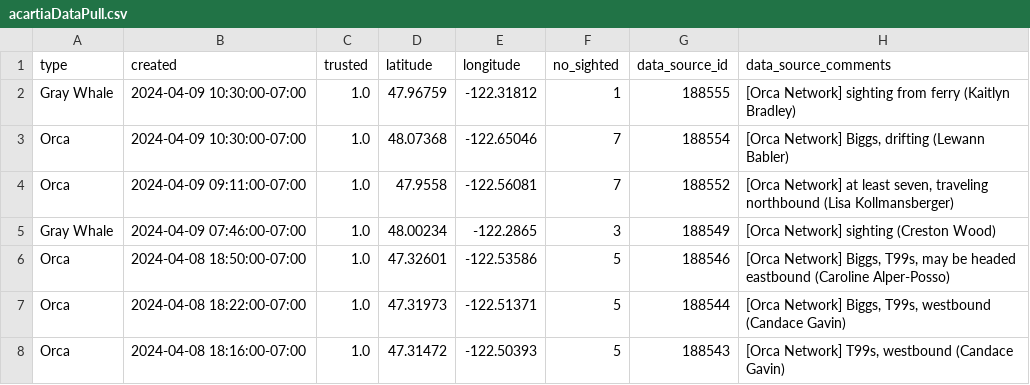
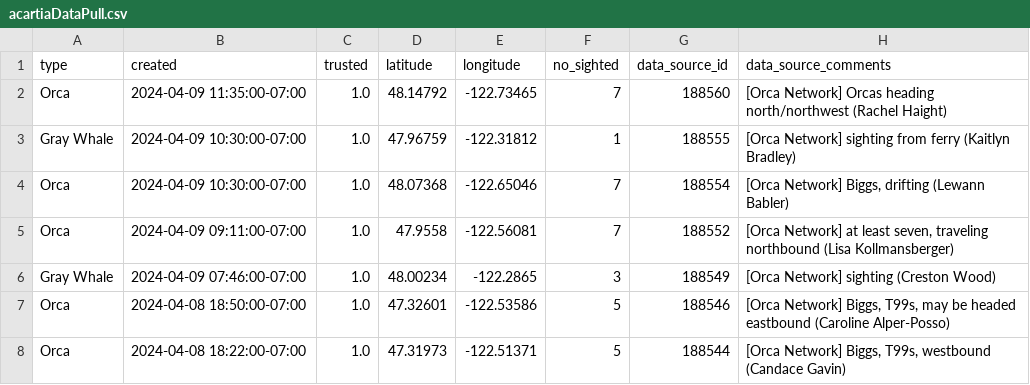
Before and after one commit to puzzledcherry/cetacean360, a CSV file: data/acartiaDataPull.csv, drawn as a sheet; only a part is shown; the shorter side is filled out with more unchanged rows.

```diff
--- a/data/acartiaDataPull.csv
+++ b/data/acartiaDataPull.csv
@@ -1,2 +1,3 @@
 type,created,trusted,latitude,longitude,no_sighted,data_source_id,data_source_comments
+Orca,2024-04-09 11:35:00-07:00,1.0,48.14792,-122.73465,7,188560,[Orca Network] Orcas heading north/northwest (Rachel Haight)
 Gray Whale,2024-04-09 10:30:00-07:00,1.0,47.96759,-122.31812,1,188555,[Orca Network] sighting from ferry (Kaitlyn Bradley)
```
Also changed, not shown: data/connectedSightings.csv, 1 other file.
